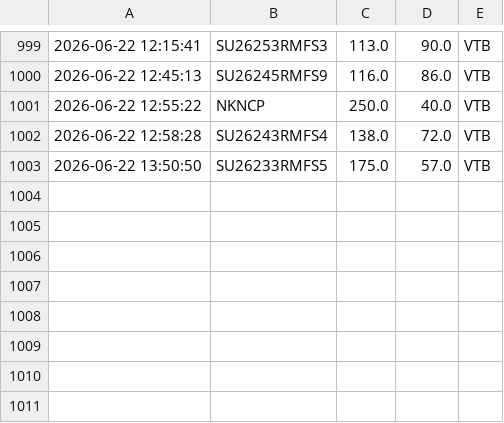
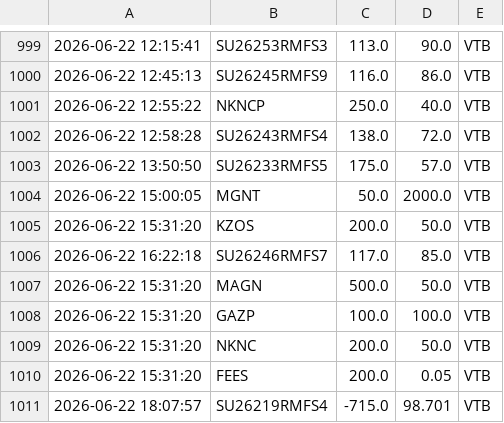
Before and after one commit to PrNebelung/QuikAssistant-1, a CSV file: Data/tradesVTB.csv, drawn as a sheet; only a part is shown, gaps mark what is left out; the diff names each change by its address in the sheet, - before the commit and + after, or states it on an @@ line.

```diff
--- a/Data/tradesVTB.csv
+++ b/Data/tradesVTB.csv
+row 1004: 2026-06-22 15:00:05 | MGNT | 50.0 | 2000.0 | VTB
+row 1005: 2026-06-22 15:31:20 | KZOS | 200.0 | 50.0 | VTB
+row 1006: 2026-06-22 16:22:18 | SU26246RMFS7 | 117.0 | 85.0 | VTB
+row 1007: 2026-06-22 15:31:20 | MAGN | 500.0 | 50.0 | VTB
+row 1008: 2026-06-22 15:31:20 | GAZP | 100.0 | 100.0 | VTB
+row 1009: 2026-06-22 15:31:20 | NKNC | 200.0 | 50.0 | VTB
+row 1010: 2026-06-22 15:31:20 | FEES | 200.0 | 0.05 | VTB
+row 1011: 2026-06-22 18:07:57 | SU26219RMFS4 | -715.0 | 98.701 | VTB
```
Also changed, not shown: Data/MyTrades.csv, Data/VTB_BuyOrders.csv, 1 other file.
